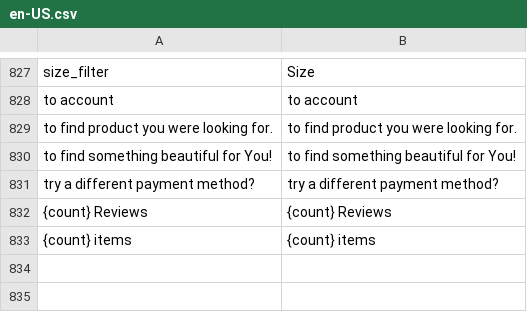
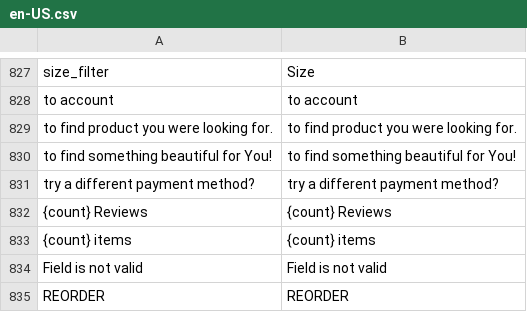
Before and after one commit to BudsiesApp/vsf-capybara, a CSV file: resource/i18n/en-US.csv, drawn as a sheet; only a part is shown, gaps mark what is left out; the diff names each change by its address in the sheet, - before the commit and + after, or states it on an @@ line.

Commit message:
Refs #31325: Account Orders History - add reorder request errors handling

```diff
--- a/resource/i18n/en-US.csv
+++ b/resource/i18n/en-US.csv
+row 834: Field is not valid | Field is not valid
+row 835: REORDER | REORDER
```
Also changed, not shown: 2 other files.
